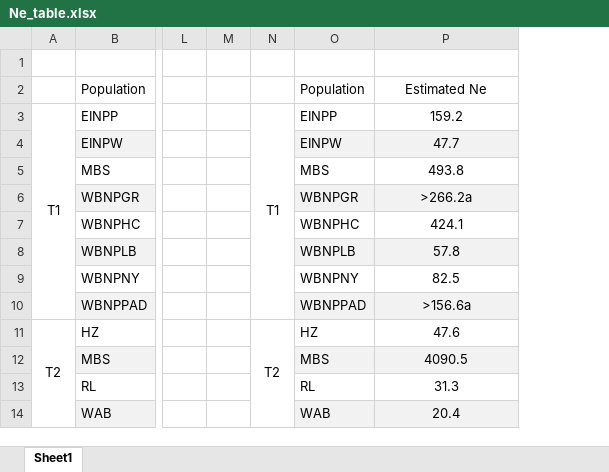
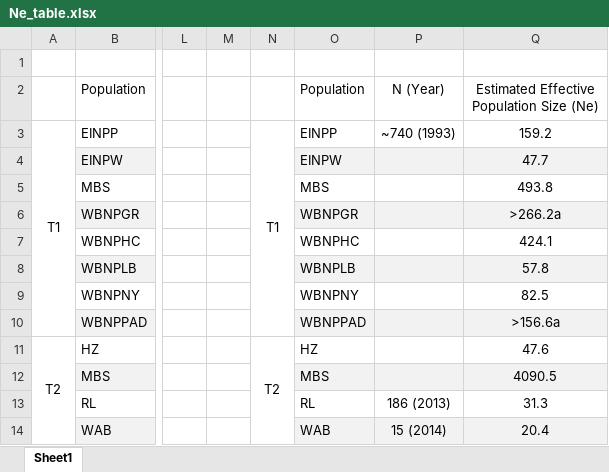
Before and after one commit to alexdepew/woodbison, an Excel workbook: tables/Ne_table.xlsx, sheet Sheet1, drawn as a sheet; only a part is shown, gaps mark what is left out; values as stored, in another font and other column widths than the file's, no borders; charts and pictures not drawn; addresses are those after the commit; the diff names each change by its address in the sheet, - before the commit and + after, or states it on an @@ line.

```diff
--- a/tables/Ne_table.xlsx (sheet Sheet1)
+++ b/tables/Ne_table.xlsx (sheet Sheet1)
+column P (N (Year)), rows 3-14: ~740 (1993) |  |  |  |  |  |  |  |  |  | 186 (2013) | 15 (2014)
-Q2: Estimated Ne
+Q2: Estimated Effective Population Size (Ne)
```
Also changed, not shown: charts or pictures, 7 other files.
